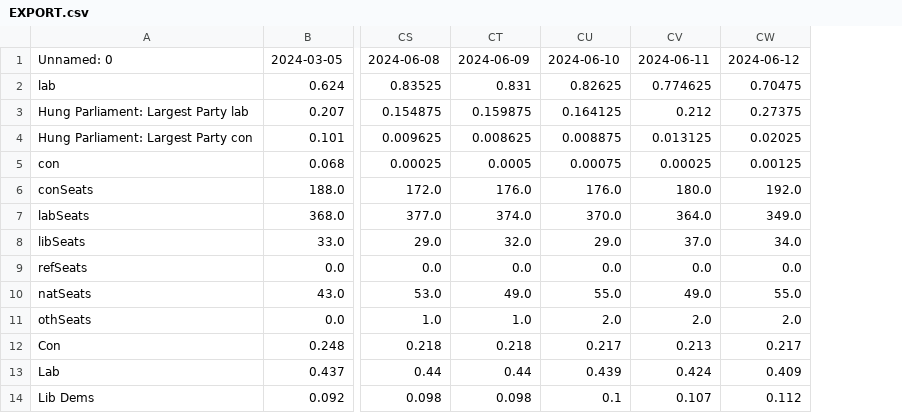
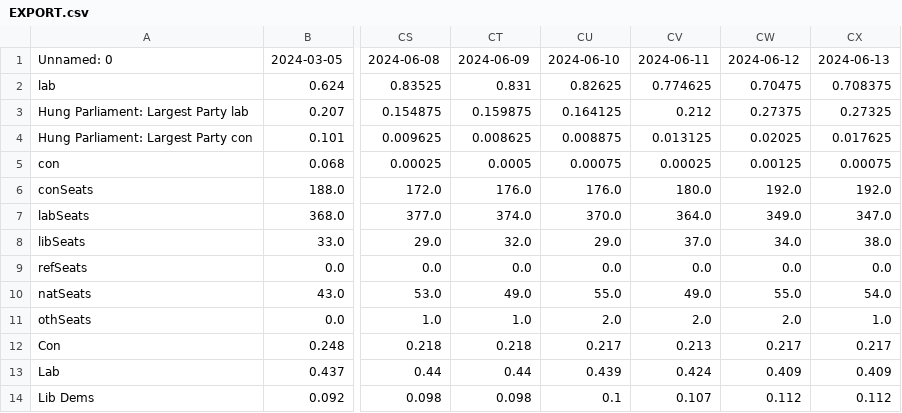
Before and after one commit to data-john/Politics, a CSV file: UKGE/outputs/EXPORT.csv, drawn as a sheet; only a part is shown, gaps mark what is left out; the diff names each change by its address in the sheet, - before the commit and + after, or states it on an @@ line.

Commit message:
Auto Update

```diff
--- a/UKGE/outputs/EXPORT.csv
+++ b/UKGE/outputs/EXPORT.csv
+column CX, rows 1-14: 2024-06-13 | 0.708375 | 0.27325 | 0.017625 | 0.00075 | 192.0 | 347.0 | 38.0 | 0.0 | 54.0 | 1.0 | 0.217 | 0.409 | 0.112
```
